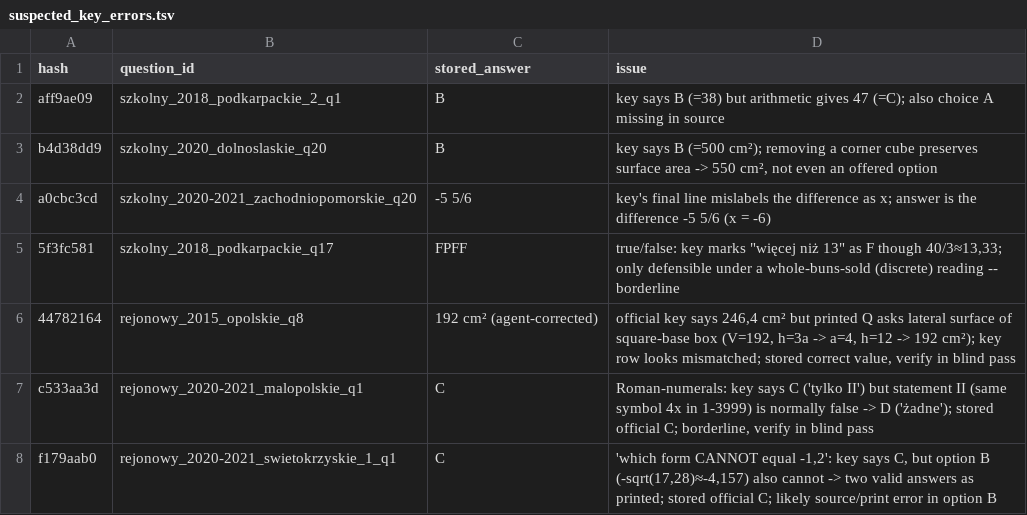
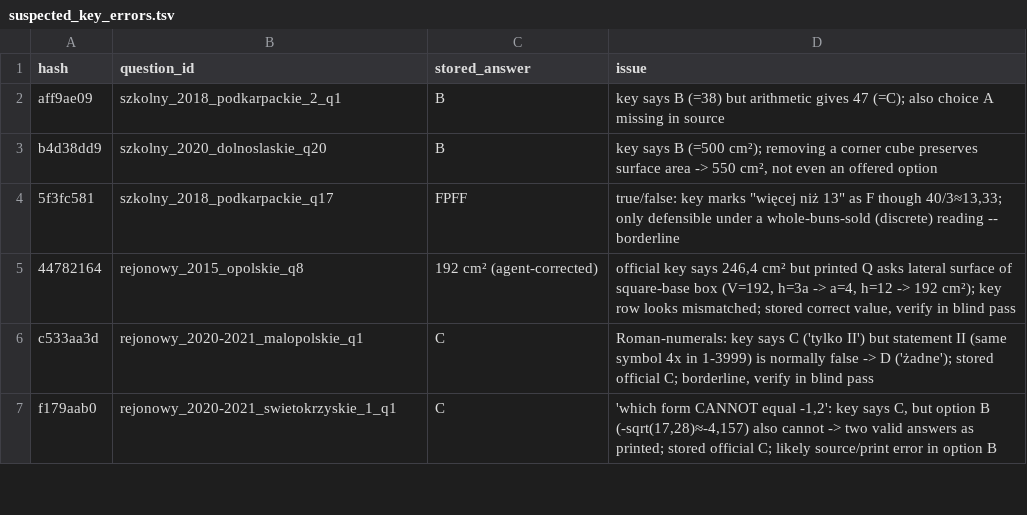
Before and after one commit to stanislawosinski/wojewodzki-konkurs-matematyczny-sp-archiwum-zadan, a TSV file: suspected_key_errors.tsv, drawn as a sheet; only a part is shown; the diff names each change by its address in the sheet, - before the commit and + after, or states it on an @@ line.

```diff
--- a/suspected_key_errors.tsv
+++ b/suspected_key_errors.tsv
-row 4: a0cbc3cd | szkolny_2020-2021_zachodniopomorskie_q20 | -5 5/6 | key's final line mislabels the difference as x; answer is the difference -5 5/6 (x = -6)
```
